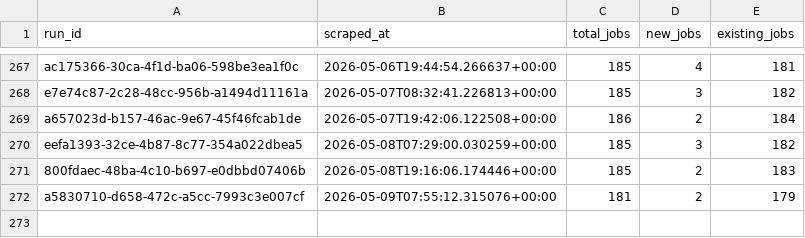
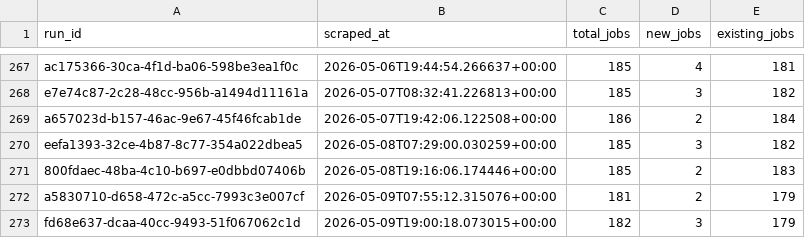
Before and after one commit to tanprabhu/job-market-pulse, a CSV file: data/processed/run_job_info.csv, drawn as a sheet; only a part is shown, gaps mark what is left out; the diff names each change by its address in the sheet, - before the commit and + after, or states it on an @@ line.

```diff
--- a/data/processed/run_job_info.csv
+++ b/data/processed/run_job_info.csv
+row 273: fd68e637-dcaa-40cc-9493-51f067062c1d | 2026-05-09T19:00:18.073015+00:00 | 182 | 3 | 179
```
Also changed, not shown: data/meta/scrape_runs.csv, data/processed/data_clean.csv, 1 other file.
